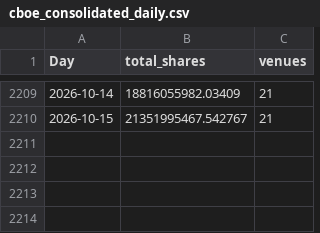
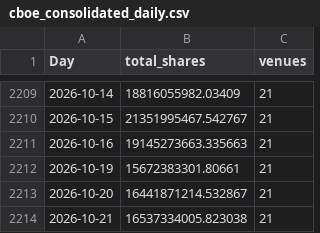
Before and after one commit to BigJayJayHuang/DTCC-External-Risk-Intelligence, a CSV file: Capstone_Project/data/derived/cboe_consolidated_daily.csv, drawn as a sheet; only a part is shown, gaps mark what is left out; the diff names each change by its address in the sheet, - before the commit and + after, or states it on an @@ line.

```diff
--- a/Capstone_Project/data/derived/cboe_consolidated_daily.csv
+++ b/Capstone_Project/data/derived/cboe_consolidated_daily.csv
+row 2211: 2026-10-16 | 19145273663.335663 | 21
+row 2212: 2026-10-19 | 15672383301.80661 | 21
+row 2213: 2026-10-20 | 16441871214.532867 | 21
+row 2214: 2026-10-21 | 16537334005.823038 | 21
```
Also changed, not shown: Capstone_Project/data/raw/SOURCES_LOG.csv, Capstone_Project/data/raw/fred/MORTGAGE30US.csv, 2 other files.
